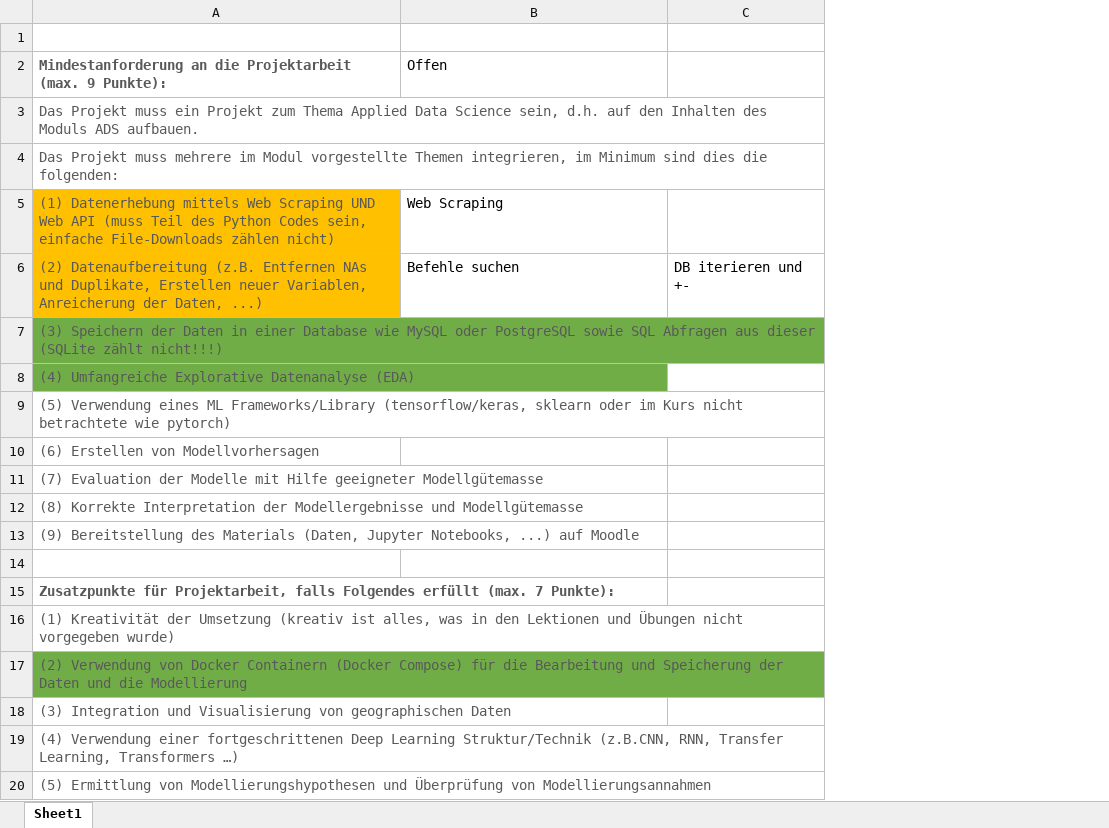
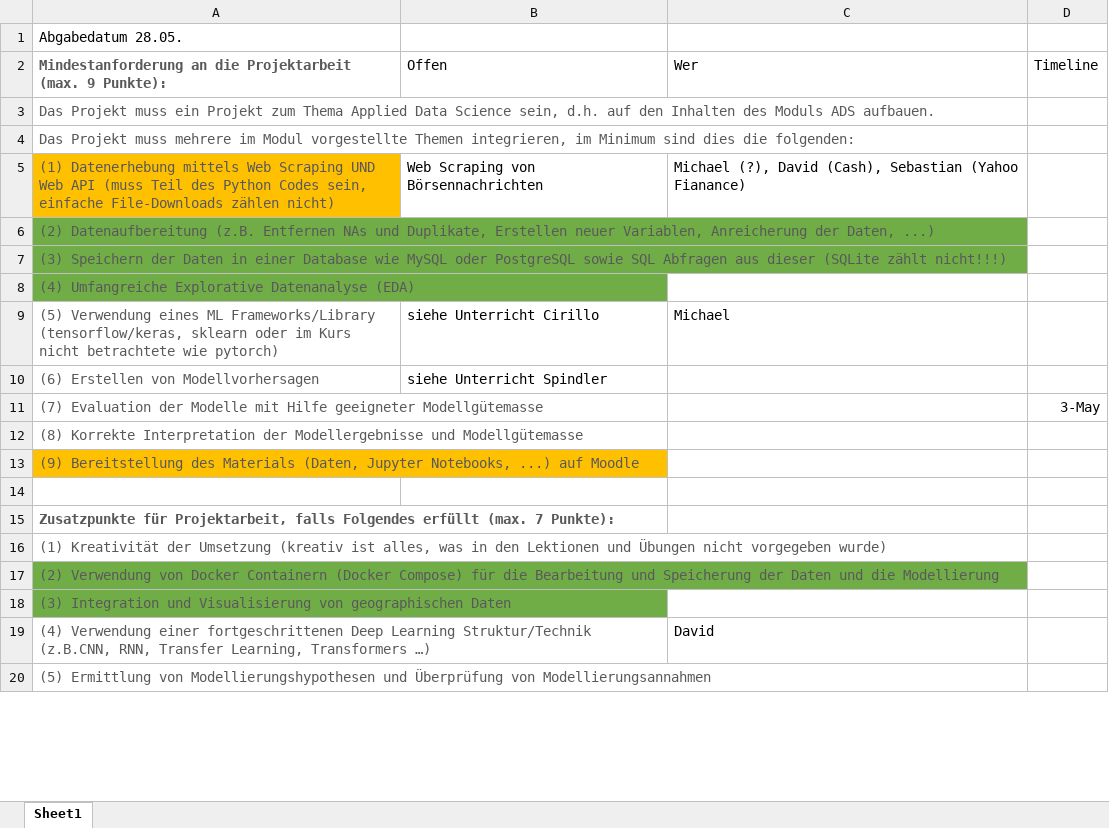
Before and after one commit to zhaw-trautmic/ads, an Excel workbook: ADS Plan.xlsx, sheet Sheet1, drawn as a sheet; only a part is shown; values as stored, in another font and other column widths than the file's, no borders; removed rows and columns are numbered as before the commit, all else as after; the diff names each change by its address in the sheet, - before the commit and + after, or states it on an @@ line.

Commit message:
block 2 and project plan

```diff
--- a/ADS Plan.xlsx (sheet Sheet1)
+++ b/ADS Plan.xlsx (sheet Sheet1)
-column C, row 6: DB iterieren und +-
+column C, rows 2-19: Wer |  |  | Michael (?), David (Cash), Sebastian (Yahoo Fianance) |  |  |  | Michael |  |  |  |  |  |  |  |  |  | David
+column D, rows 2-11: Timeline |  |  |  |  |  |  |  |  | 3-May
-A1: (empty)
+A1: Abgabedatum 28.05.
-B5: Web Scraping
+B5: Web Scraping von Börsennachrichten
-A6 fill: #FFC000
+A6 fill: #70AD47
-B6: Befehle suchen
+B6: (empty)
-B9: (empty)
+B9: siehe Unterricht Cirillo
-B10: (empty)
+B10: siehe Unterricht Spindler
-A13 fill: none
+A13 fill: #FFC000
-A18 fill: none
+A18 fill: #70AD47
```
Also changed, not shown: 1 other file.
